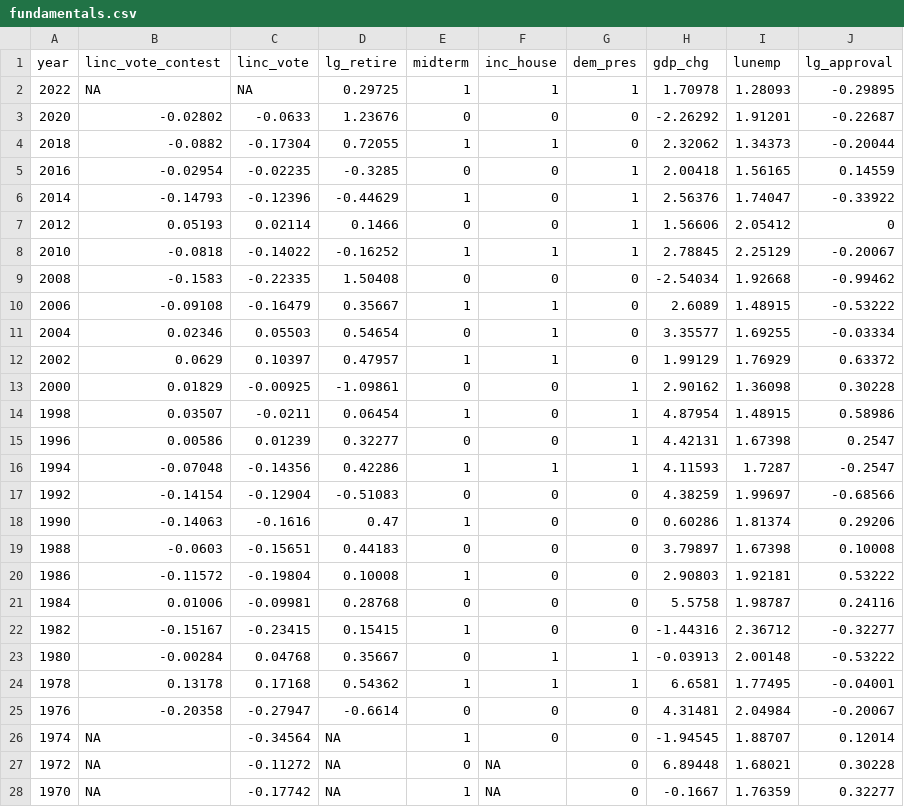
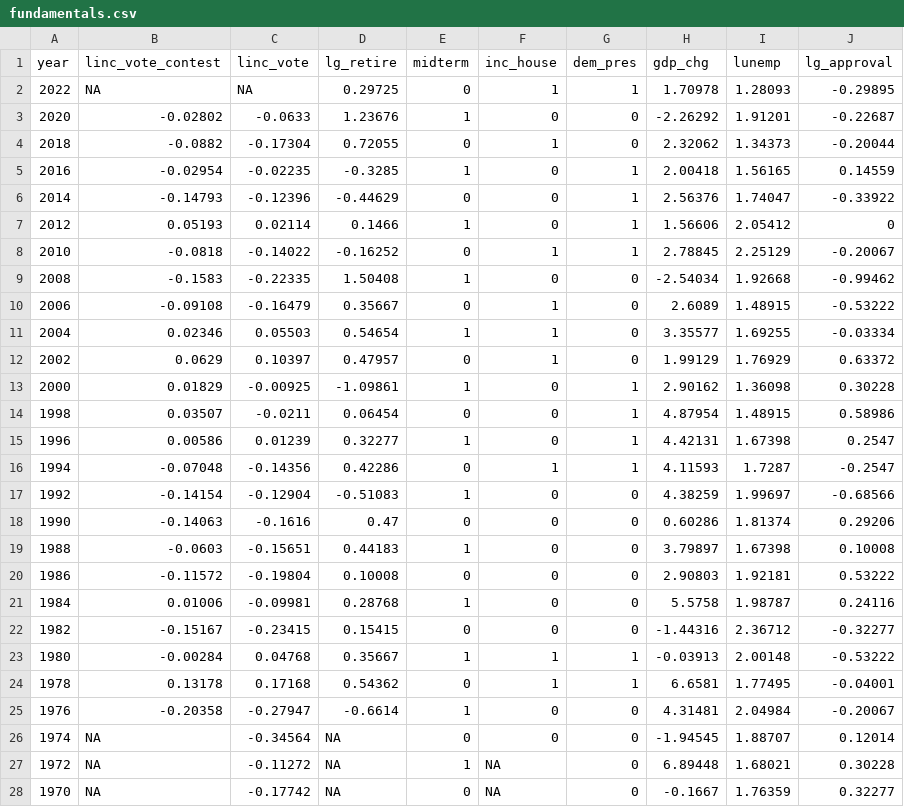
Before and after one commit to CoryMcCartan/midterms-22, a CSV file: data/fundamentals.csv, drawn as a sheet.

Commit message:
fundamentals diagnostics

```diff
--- a/data/fundamentals.csv
+++ b/data/fundamentals.csv
@@ -1,28 +1,28 @@
 year,linc_vote_contest,linc_vote,lg_retire,midterm,inc_house,dem_pres,gdp_chg,lunemp,lg_approval
-2022,NA,NA,0.29725,1,1,1,1.70978,1.28093,-0.29895
-2020,-0.02802,-0.0633,1.23676,0,0,0,-2.26292,1.91201,-0.22687
-2018,-0.0882,-0.17304,0.72055,1,1,0,2.32062,1.34373,-0.20044
-2016,-0.02954,-0.02235,-0.3285,0,0,1,2.00418,1.56165,0.14559
-2014,-0.14793,-0.12396,-0.44629,1,0,1,2.56376,1.74047,-0.33922
-2012,0.05193,0.02114,0.1466,0,0,1,1.56606,2.05412,0
-2010,-0.0818,-0.14022,-0.16252,1,1,1,2.78845,2.25129,-0.20067
-2008,-0.1583,-0.22335,1.50408,0,0,0,-2.54034,1.92668,-0.99462
-2006,-0.09108,-0.16479,0.35667,1,1,0,2.6089,1.48915,-0.53222
-2004,0.02346,0.05503,0.54654,0,1,0,3.35577,1.69255,-0.03334
-2002,0.0629,0.10397,0.47957,1,1,0,1.99129,1.76929,0.63372
-2000,0.01829,-0.00925,-1.09861,0,0,1,2.90162,1.36098,0.30228
-1998,0.03507,-0.0211,0.06454,1,0,1,4.87954,1.48915,0.58986
-1996,0.00586,0.01239,0.32277,0,0,1,4.42131,1.67398,0.2547
-1994,-0.07048,-0.14356,0.42286,1,1,1,4.11593,1.7287,-0.2547
-1992,-0.14154,-0.12904,-0.51083,0,0,0,4.38259,1.99697,-0.68566
-1990,-0.14063,-0.1616,0.47,1,0,0,0.60286,1.81374,0.29206
-1988,-0.0603,-0.15651,0.44183,0,0,0,3.79897,1.67398,0.10008
-1986,-0.11572,-0.19804,0.10008,1,0,0,2.90803,1.92181,0.53222
-1984,0.01006,-0.09981,0.28768,0,0,0,5.5758,1.98787,0.24116
-1982,-0.15167,-0.23415,0.15415,1,0,0,-1.44316,2.36712,-0.32277
-1980,-0.00284,0.04768,0.35667,0,1,1,-0.03913,2.00148,-0.53222
-1978,0.13178,0.17168,0.54362,1,1,1,6.6581,1.77495,-0.04001
-1976,-0.20358,-0.27947,-0.6614,0,0,0,4.31481,2.04984,-0.20067
-1974,NA,-0.34564,NA,1,0,0,-1.94545,1.88707,0.12014
-1972,NA,-0.11272,NA,0,NA,0,6.89448,1.68021,0.30228
-1970,NA,-0.17742,NA,1,NA,0,-0.1667,1.76359,0.32277
+2022,NA,NA,0.29725,0,1,1,1.70978,1.28093,-0.29895
+2020,-0.02802,-0.0633,1.23676,1,0,0,-2.26292,1.91201,-0.22687
+2018,-0.0882,-0.17304,0.72055,0,1,0,2.32062,1.34373,-0.20044
+2016,-0.02954,-0.02235,-0.3285,1,0,1,2.00418,1.56165,0.14559
+2014,-0.14793,-0.12396,-0.44629,0,0,1,2.56376,1.74047,-0.33922
+2012,0.05193,0.02114,0.1466,1,0,1,1.56606,2.05412,0
+2010,-0.0818,-0.14022,-0.16252,0,1,1,2.78845,2.25129,-0.20067
+2008,-0.1583,-0.22335,1.50408,1,0,0,-2.54034,1.92668,-0.99462
+2006,-0.09108,-0.16479,0.35667,0,1,0,2.6089,1.48915,-0.53222
+2004,0.02346,0.05503,0.54654,1,1,0,3.35577,1.69255,-0.03334
+2002,0.0629,0.10397,0.47957,0,1,0,1.99129,1.76929,0.63372
+2000,0.01829,-0.00925,-1.09861,1,0,1,2.90162,1.36098,0.30228
+1998,0.03507,-0.0211,0.06454,0,0,1,4.87954,1.48915,0.58986
+1996,0.00586,0.01239,0.32277,1,0,1,4.42131,1.67398,0.2547
+1994,-0.07048,-0.14356,0.42286,0,1,1,4.11593,1.7287,-0.2547
+1992,-0.14154,-0.12904,-0.51083,1,0,0,4.38259,1.99697,-0.68566
+1990,-0.14063,-0.1616,0.47,0,0,0,0.60286,1.81374,0.29206
+1988,-0.0603,-0.15651,0.44183,1,0,0,3.79897,1.67398,0.10008
+1986,-0.11572,-0.19804,0.10008,0,0,0,2.90803,1.92181,0.53222
+1984,0.01006,-0.09981,0.28768,1,0,0,5.5758,1.98787,0.24116
+1982,-0.15167,-0.23415,0.15415,0,0,0,-1.44316,2.36712,-0.32277
+1980,-0.00284,0.04768,0.35667,1,1,1,-0.03913,2.00148,-0.53222
+1978,0.13178,0.17168,0.54362,0,1,1,6.6581,1.77495,-0.04001
+1976,-0.20358,-0.27947,-0.6614,1,0,0,4.31481,2.04984,-0.20067
+1974,NA,-0.34564,NA,0,0,0,-1.94545,1.88707,0.12014
+1972,NA,-0.11272,NA,1,NA,0,6.89448,1.68021,0.30228
+1970,NA,-0.17742,NA,0,NA,0,-0.1667,1.76359,0.32277
```
Also changed, not shown: 14 other files.
